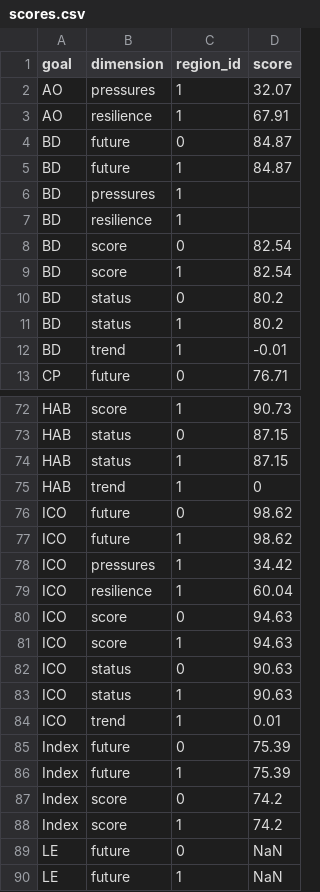
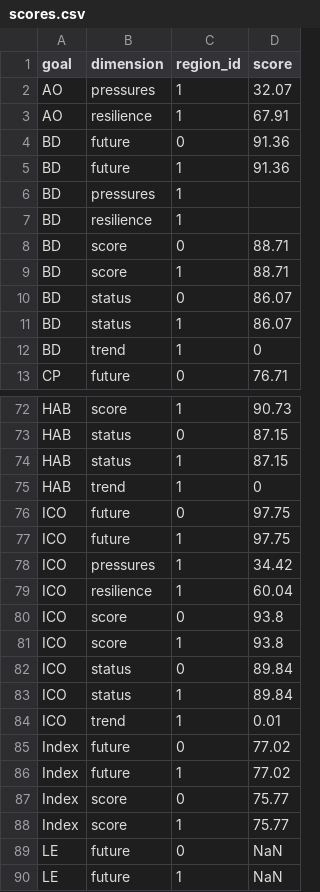
Before and after one commit to OHI-4site/tet-scores, a CSV file: region/scores.csv, drawn as a sheet; only a part is shown, gaps mark what is left out; the diff covers the shown part only.

Commit message:
commented out old code in TR but still not returning scores

```diff
--- a/region/scores.csv
+++ b/region/scores.csv
@@ -3,11 +3,11 @@ AO,pressures,1,32.07
 AO,resilience,1,67.91
-BD,future,0,84.87
-BD,future,1,84.87
+BD,future,0,91.36
+BD,future,1,91.36
 BD,pressures,1,
 BD,resilience,1,
-BD,score,0,82.54
-BD,score,1,82.54
-BD,status,0,80.2
-BD,status,1,80.2
-BD,trend,1,-0.01
+BD,score,0,88.71
+BD,score,1,88.71
+BD,status,0,86.07
+BD,status,1,86.07
+BD,trend,1,0
 CP,future,0,76.71
@@ -75,15 +75,15 @@ HAB,status,1,87.15
 HAB,trend,1,0
-ICO,future,0,98.62
-ICO,future,1,98.62
+ICO,future,0,97.75
+ICO,future,1,97.75
 ICO,pressures,1,34.42
 ICO,resilience,1,60.04
-ICO,score,0,94.63
-ICO,score,1,94.63
-ICO,status,0,90.63
-ICO,status,1,90.63
+ICO,score,0,93.8
+ICO,score,1,93.8
+ICO,status,0,89.84
+ICO,status,1,89.84
 ICO,trend,1,0.01
-Index,future,0,75.39
-Index,future,1,75.39
-Index,score,0,74.2
-Index,score,1,74.2
+Index,future,0,77.02
+Index,future,1,77.02
+Index,score,0,75.77
+Index,score,1,75.77
 LE,future,0,NaN
```
Also changed, not shown: 19 edited cells elsewhere in this file, 1 other file.
